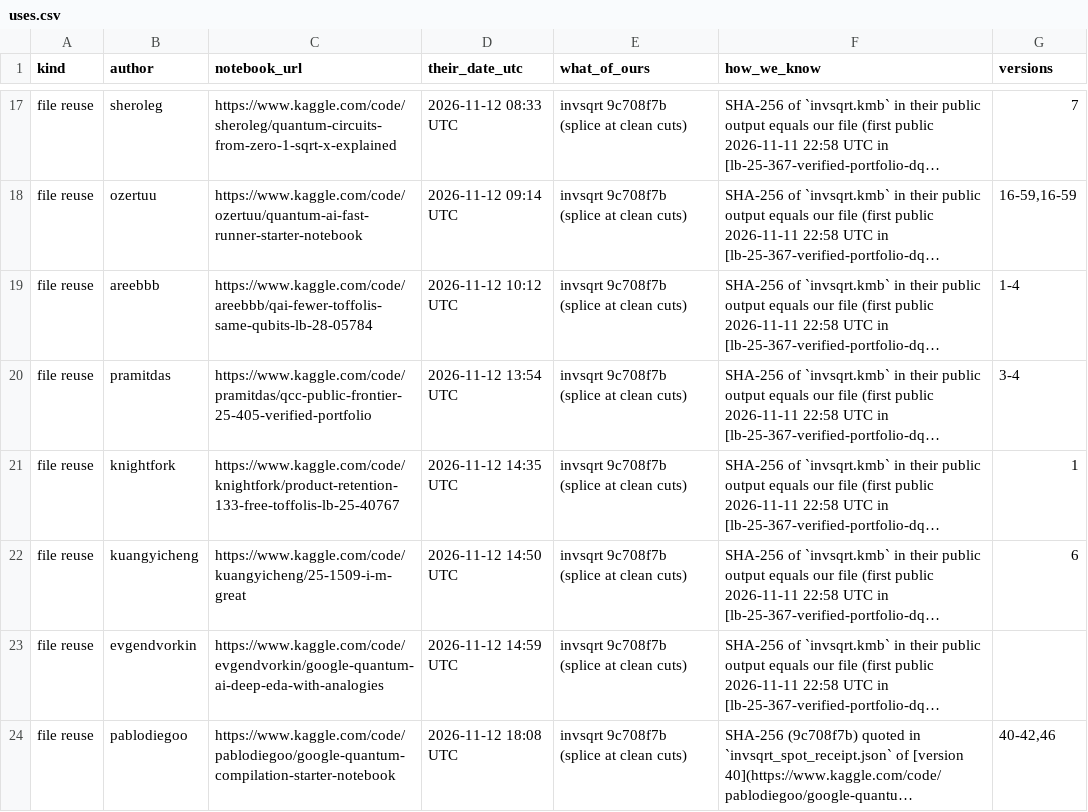
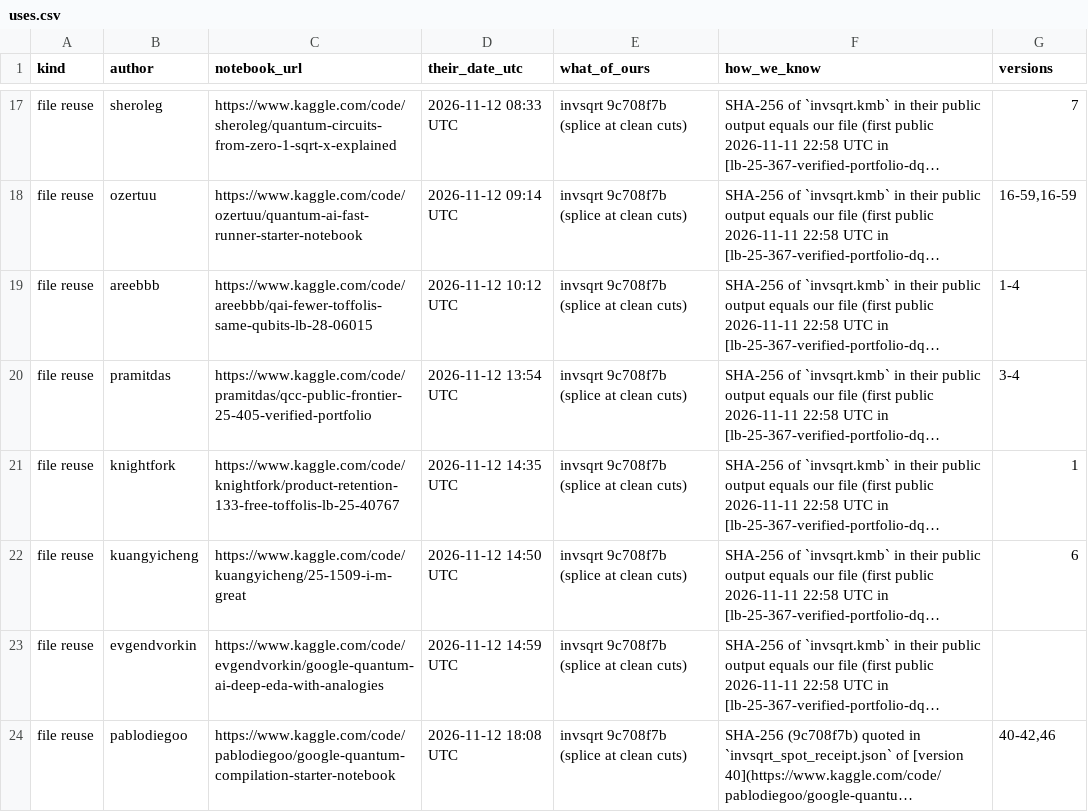
Before and after one commit to AsteriosPanoras/kaggle-portfolio, a CSV file: competitions/google-qcc/evidence/uses.csv, drawn as a sheet; only a part is shown, gaps mark what is left out; long unchanged cells end in …; the diff covers the shown part only; the diff names each change by its address in the sheet, - before the commit and + after, or states it on an @@ line.

```diff
--- a/competitions/google-qcc/evidence/uses.csv
+++ b/competitions/google-qcc/evidence/uses.csv
-C19 (notebook_url): https://www.kaggle.com/code/areebbb/qai-fewer-toffolis-same-qubits-lb-28-05784
+C19 (notebook_url): https://www.kaggle.com/code/areebbb/qai-fewer-toffolis-same-qubits-lb-28-06015
```
Also changed, not shown: 6 added rows and 30 edited cells elsewhere in this file, 19 other files.
